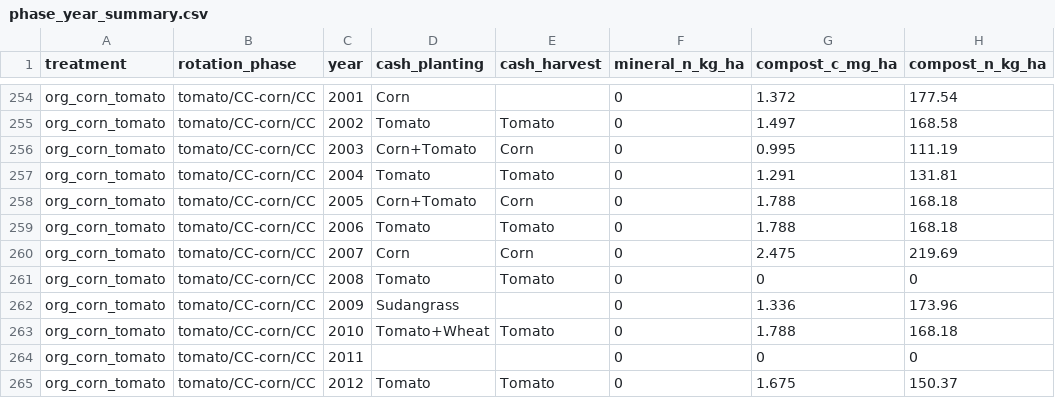
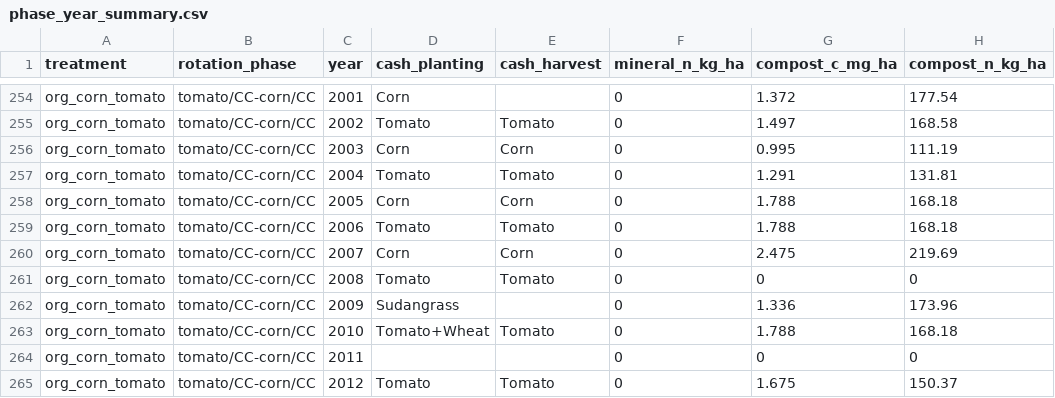
Before and after one commit to ccmmf/calibration, a CSV file: runs/russell_ranch/events_treatments/phase_year_summary.csv, drawn as a sheet; only a part is shown, gaps mark what is left out; the diff names each change by its address in the sheet, - before the commit and + after, or states it on an @@ line.

Commit message:
Fix tomato plot
Signed-off-by: Aritra Dey <adey01027@gmail.com>

```diff
--- a/runs/russell_ranch/events_treatments/phase_year_summary.csv
+++ b/runs/russell_ranch/events_treatments/phase_year_summary.csv
-D256 (cash_planting): Corn+Tomato
+D256 (cash_planting): Corn
-D258 (cash_planting): Corn+Tomato
+D258 (cash_planting): Corn
```
Also changed, not shown: 3 other files.
